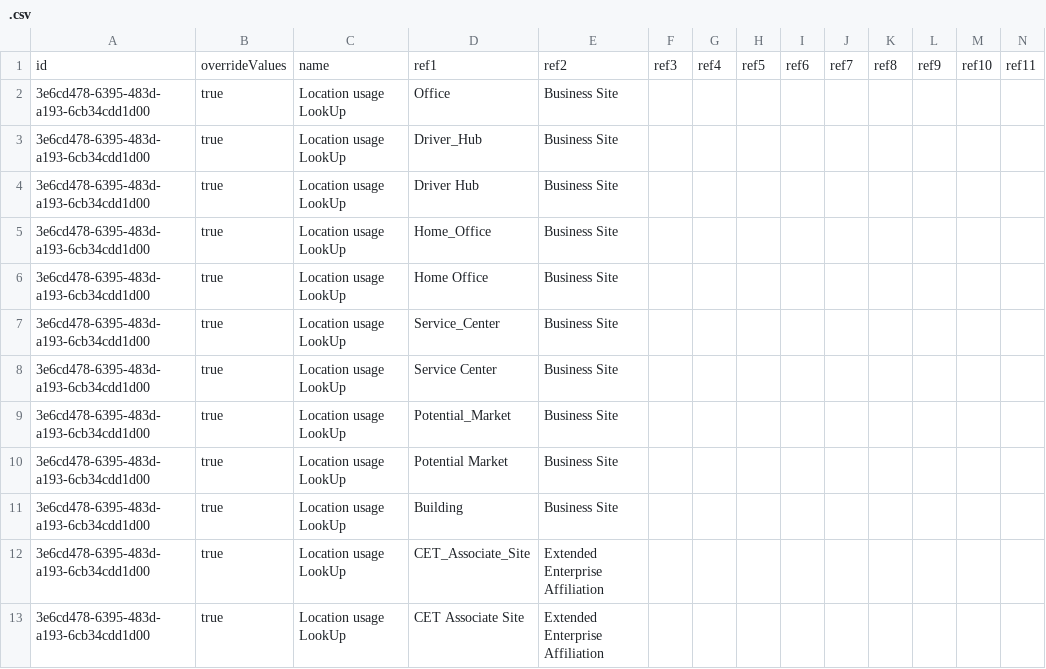
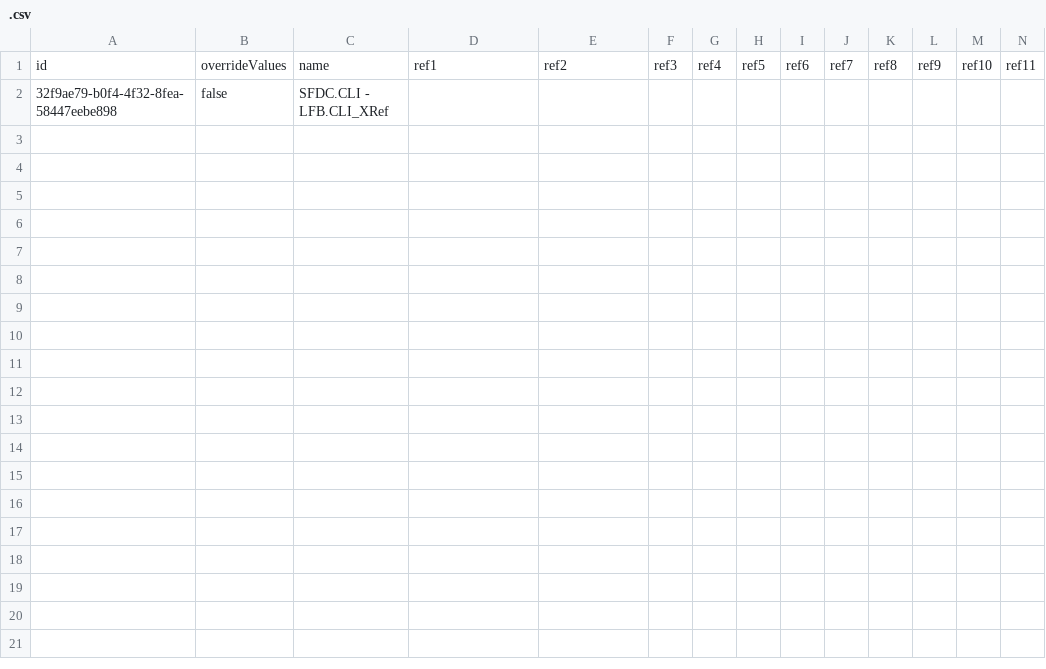
Before and after one commit to dinehskt/BOOMI_TEST, a CSV file: com/boomi/.csv, drawn as a sheet; only a part is shown; removed rows and columns are numbered as before the commit, all else as after; rows hold the shown columns only; the diff names each change by its address in the sheet, - before the commit and + after, or states it on an @@ line.

Commit message:
my commit message

```diff
--- a/com/boomi/.csv
+++ b/com/boomi/.csv
-row 2: 3e6cd478-6395-483d-a193-6cb34cdd1d00 | true | Location usage LookUp | Office | Business Site
-row 3: 3e6cd478-6395-483d-a193-6cb34cdd1d00 | true | Location usage LookUp | Driver_Hub | Business Site
-row 4: 3e6cd478-6395-483d-a193-6cb34cdd1d00 | true | Location usage LookUp | Driver Hub | Business Site
-row 5: 3e6cd478-6395-483d-a193-6cb34cdd1d00 | true | Location usage LookUp | Home_Office | Business Site
-row 6: 3e6cd478-6395-483d-a193-6cb34cdd1d00 | true | Location usage LookUp | Home Office | Business Site
-row 7: 3e6cd478-6395-483d-a193-6cb34cdd1d00 | true | Location usage LookUp | Service_Center | Business Site
-row 8: 3e6cd478-6395-483d-a193-6cb34cdd1d00 | true | Location usage LookUp | Service Center | Business Site
-row 9: 3e6cd478-6395-483d-a193-6cb34cdd1d00 | true | Location usage LookUp | Potential_Market | Business Site
-row 10: 3e6cd478-6395-483d-a193-6cb34cdd1d00 | true | Location usage LookUp | Potential Market | Business Site
-row 11: 3e6cd478-6395-483d-a193-6cb34cdd1d00 | true | Location usage LookUp | Building | Business Site
-row 12: 3e6cd478-6395-483d-a193-6cb34cdd1d00 | true | Location usage LookUp | CET_Associate_Site | Extended Enterprise Affiliation
-row 13: 3e6cd478-6395-483d-a193-6cb34cdd1d00 | true | Location usage LookUp | CET Associate Site | Extended Enterprise Affiliation
+row 2: 32f9ae79-b0f4-4f32-8fea-58447eebe898 | false | SFDC.CLI - LFB.CLI_XRef
```
